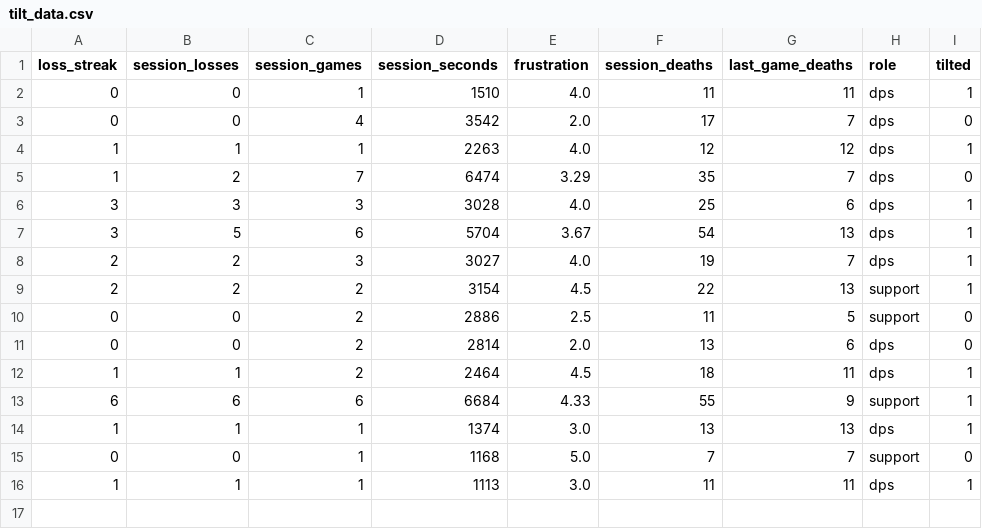
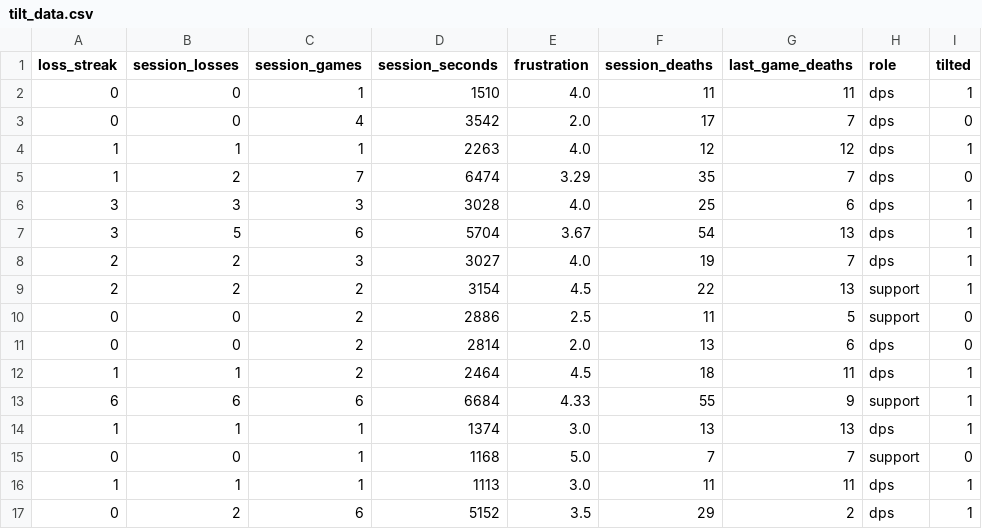
Before and after one commit to KevZ3742/OverwatchTiltTracker, a CSV file: tilt_data.csv, drawn as a sheet; the diff names each change by its address in the sheet, - before the commit and + after, or states it on an @@ line.

Commit message:
data

```diff
--- a/tilt_data.csv
+++ b/tilt_data.csv
+row 17: 0 | 2 | 6 | 5152 | 3.5 | 29 | 2 | dps | 1
```
